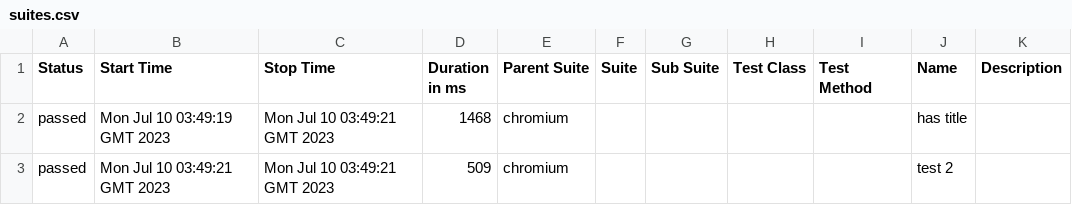
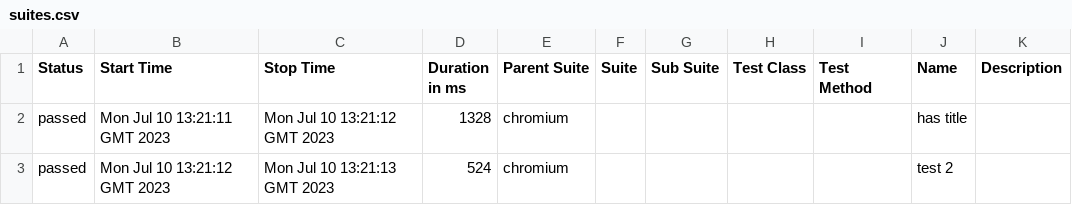
Before and after one commit to ahmedelkolfat/demo-gh, a CSV file: pr-preview/pr-2/data/suites.csv, drawn as a sheet.

Commit message:
Deploy preview for PR 2 🛫

```diff
--- a/pr-preview/pr-2/data/suites.csv
+++ b/pr-preview/pr-2/data/suites.csv
@@ -1,3 +1,3 @@
 "Status","Start Time","Stop Time","Duration in ms","Parent Suite","Suite","Sub Suite","Test Class","Test Method","Name","Description"
-"passed","Mon Jul 10 03:49:19 GMT 2023","Mon Jul 10 03:49:21 GMT 2023","1468","chromium","","","","","has title",""
-"passed","Mon Jul 10 03:49:21 GMT 2023","Mon Jul 10 03:49:21 GMT 2023","509","chromium","","","","","test 2",""
+"passed","Mon Jul 10 13:21:11 GMT 2023","Mon Jul 10 13:21:12 GMT 2023","1328","chromium","","","","","has title",""
+"passed","Mon Jul 10 13:21:12 GMT 2023","Mon Jul 10 13:21:13 GMT 2023","524","chromium","","","","","test 2",""
```
Also changed, not shown: 24 other files.
